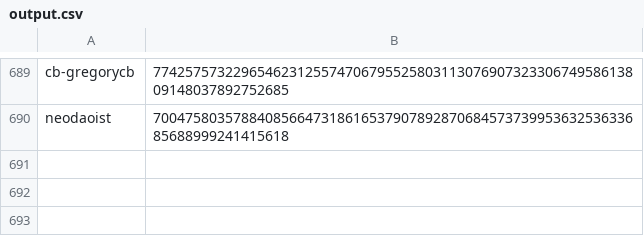
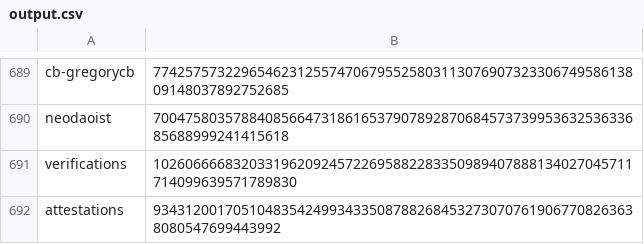
Before and after one commit to base-org/basenames, a CSV file: script/premint/output.csv, drawn as a sheet; only a part is shown, gaps mark what is left out; the diff names each change by its address in the sheet, - before the commit and + after, or states it on an @@ line.

Commit message:
premint verifications and attestations

```diff
--- a/script/premint/output.csv
+++ b/script/premint/output.csv
+row 691: verifications | 102606666832033196209245722695882283350989407888134027045711714099639571789830
+row 692: attestations | 9343120017051048354249934335087882684532730707619067708263638080547699443992
```
